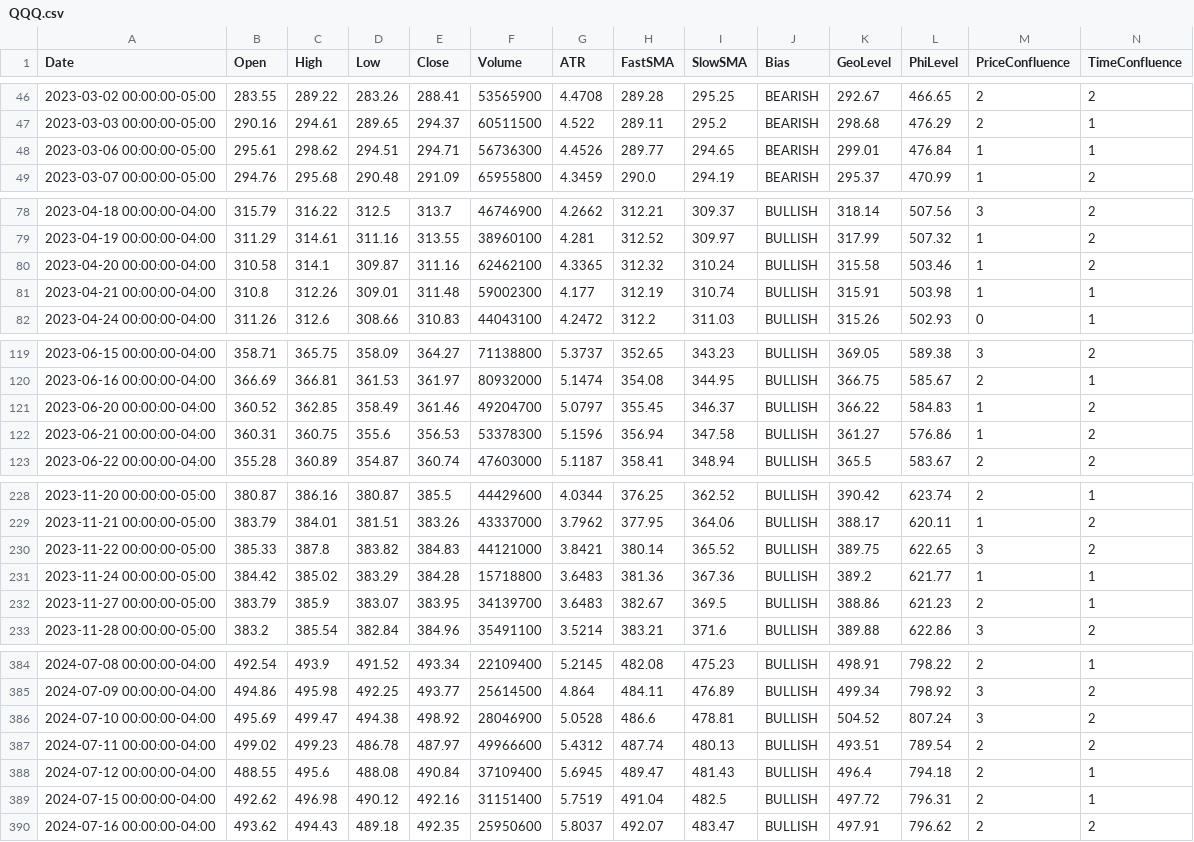
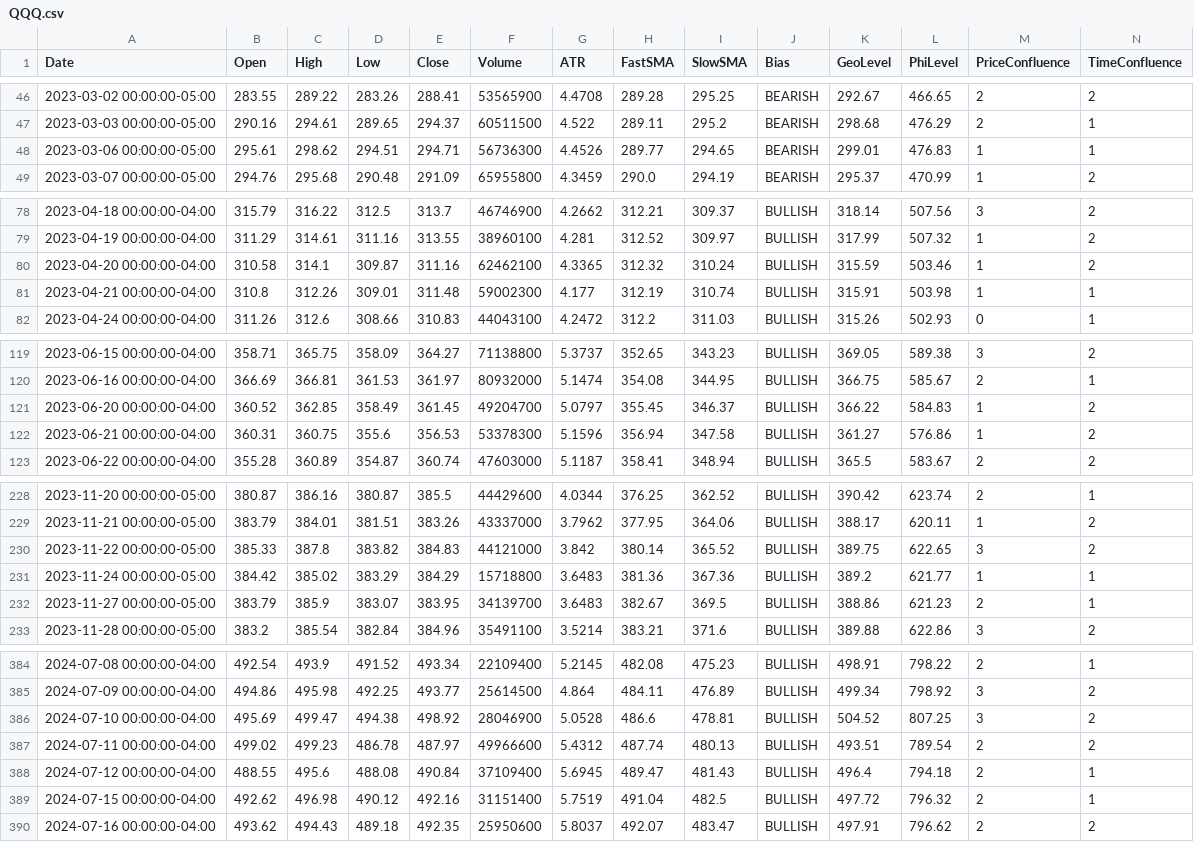
Before and after one commit to aadey002/Stock-agent-, a CSV file: data/QQQ.csv, drawn as a sheet; only a part is shown, gaps mark what is left out; the diff covers the shown part only.

```diff
--- a/data/QQQ.csv
+++ b/data/QQQ.csv
@@ -47,3 +47,3 @@ Date,Open,High,Low,Close,Volume,ATR,FastSMA,SlowSMA,Bias,GeoLevel,PhiLevel,Price
 2023-03-03 00:00:00-05:00,290.16,294.61,289.65,294.37,60511500,4.522,289.11,295.2,BEARISH,298.68,476.29,2,1
-2023-03-06 00:00:00-05:00,295.61,298.62,294.51,294.71,56736300,4.4526,289.77,294.65,BEARISH,299.01,476.84,1,1
+2023-03-06 00:00:00-05:00,295.61,298.62,294.51,294.71,56736300,4.4526,289.77,294.65,BEARISH,299.01,476.83,1,1
 2023-03-07 00:00:00-05:00,294.76,295.68,290.48,291.09,65955800,4.3459,290.0,294.19,BEARISH,295.37,470.99,1,2
@@ -79,3 +79,3 @@ Date,Open,High,Low,Close,Volume,ATR,FastSMA,SlowSMA,Bias,GeoLevel,PhiLevel,Price
 2023-04-19 00:00:00-04:00,311.29,314.61,311.16,313.55,38960100,4.281,312.52,309.97,BULLISH,317.99,507.32,1,2
-2023-04-20 00:00:00-04:00,310.58,314.1,309.87,311.16,62462100,4.3365,312.32,310.24,BULLISH,315.58,503.46,1,2
+2023-04-20 00:00:00-04:00,310.58,314.1,309.87,311.16,62462100,4.3365,312.32,310.24,BULLISH,315.59,503.46,1,2
 2023-04-21 00:00:00-04:00,310.8,312.26,309.01,311.48,59002300,4.177,312.19,310.74,BULLISH,315.91,503.98,1,1
@@ -120,3 +120,3 @@ Date,Open,High,Low,Close,Volume,ATR,FastSMA,SlowSMA,Bias,GeoLevel,PhiLevel,Price
 2023-06-16 00:00:00-04:00,366.69,366.81,361.53,361.97,80932000,5.1474,354.08,344.95,BULLISH,366.75,585.67,2,1
-2023-06-20 00:00:00-04:00,360.52,362.85,358.49,361.46,49204700,5.0797,355.45,346.37,BULLISH,366.22,584.83,1,2
+2023-06-20 00:00:00-04:00,360.52,362.85,358.49,361.45,49204700,5.0797,355.45,346.37,BULLISH,366.22,584.83,1,2
 2023-06-21 00:00:00-04:00,360.31,360.75,355.6,356.53,53378300,5.1596,356.94,347.58,BULLISH,361.27,576.86,1,2
@@ -229,4 +229,4 @@ Date,Open,High,Low,Close,Volume,ATR,FastSMA,SlowSMA,Bias,GeoLevel,PhiLevel,Price
 2023-11-21 00:00:00-05:00,383.79,384.01,381.51,383.26,43337000,3.7962,377.95,364.06,BULLISH,388.17,620.11,1,2
-2023-11-22 00:00:00-05:00,385.33,387.8,383.82,384.83,44121000,3.8421,380.14,365.52,BULLISH,389.75,622.65,3,2
-2023-11-24 00:00:00-05:00,384.42,385.02,383.29,384.28,15718800,3.6483,381.36,367.36,BULLISH,389.2,621.77,1,1
+2023-11-22 00:00:00-05:00,385.33,387.8,383.82,384.83,44121000,3.842,380.14,365.52,BULLISH,389.75,622.65,3,2
+2023-11-24 00:00:00-05:00,384.42,385.02,383.29,384.29,15718800,3.6483,381.36,367.36,BULLISH,389.2,621.77,1,1
 2023-11-27 00:00:00-05:00,383.79,385.9,383.07,383.95,34139700,3.6483,382.67,369.5,BULLISH,388.86,621.23,2,1
@@ -385,6 +385,6 @@ Date,Open,High,Low,Close,Volume,ATR,FastSMA,SlowSMA,Bias,GeoLevel,PhiLevel,Price
 2024-07-09 00:00:00-04:00,494.86,495.98,492.25,493.77,25614500,4.864,484.11,476.89,BULLISH,499.34,798.92,3,2
-2024-07-10 00:00:00-04:00,495.69,499.47,494.38,498.92,28046900,5.0528,486.6,478.81,BULLISH,504.52,807.24,3,2
+2024-07-10 00:00:00-04:00,495.69,499.47,494.38,498.92,28046900,5.0528,486.6,478.81,BULLISH,504.52,807.25,3,2
 2024-07-11 00:00:00-04:00,499.02,499.23,486.78,487.97,49966600,5.4312,487.74,480.13,BULLISH,493.51,789.54,2,2
 2024-07-12 00:00:00-04:00,488.55,495.6,488.08,490.84,37109400,5.6945,489.47,481.43,BULLISH,496.4,794.18,2,1
-2024-07-15 00:00:00-04:00,492.62,496.98,490.12,492.16,31151400,5.7519,491.04,482.5,BULLISH,497.72,796.31,2,1
+2024-07-15 00:00:00-04:00,492.62,496.98,490.12,492.16,31151400,5.7519,491.04,482.5,BULLISH,497.72,796.32,2,1
 2024-07-16 00:00:00-04:00,493.62,494.43,489.18,492.35,25950600,5.8037,492.07,483.47,BULLISH,497.91,796.62,2,2
```
Also changed, not shown: 12 edited cells elsewhere in this file, data/IWM.csv, data/SPY.csv, 10 other files.
